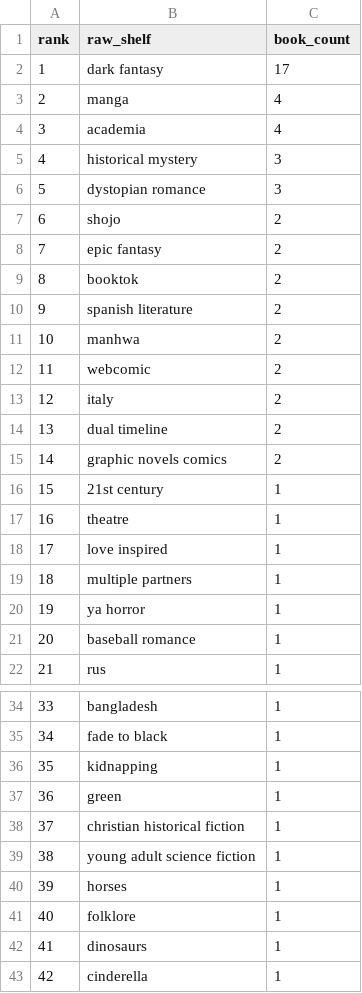
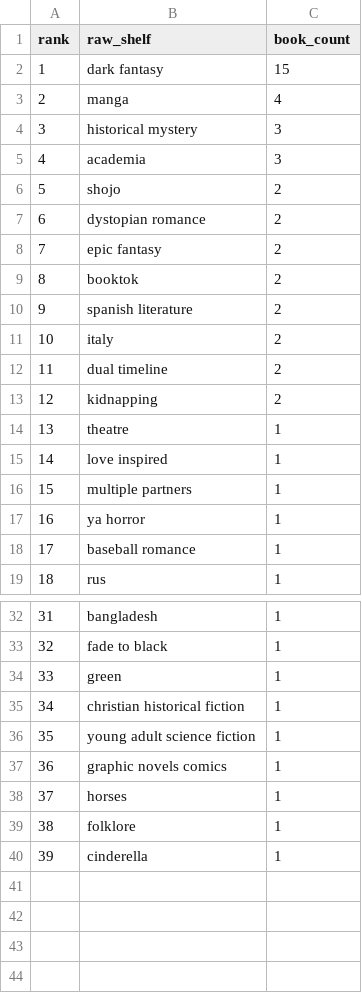
Before and after one commit to mariah32p/threnne-analytics, a CSV file: data/exports/unmapped_shelves.csv, drawn as a sheet; only a part is shown, gaps mark what is left out; removed rows and columns are numbered as before the commit, all else as after; the diff covers the shown part only; the diff names each change by its address in the sheet, - before the commit and + after, or states it on an @@ line.

```diff
--- a/data/exports/unmapped_shelves.csv
+++ b/data/exports/unmapped_shelves.csv
-C2 (book_count): 17
+C2 (book_count): 15
-row 4: 3 | academia | 4
@@ column A (rank) renumbered from row 4 down @@
-B5 (raw_shelf): dystopian romance
+B5 (raw_shelf): academia
+row 7: 6 | dystopian romance | 2
-row 11: 10 | manhwa | 2
-row 12: 11 | webcomic | 2
-B13 (raw_shelf): graphic novels comics
+B13 (raw_shelf): kidnapping
-row 16: 15 | 21st century | 1
-row 36: 35 | kidnapping | 1
+row 37: 36 | graphic novels comics | 1
-row 42: 41 | dinosaurs | 1
```
Also changed, not shown: 1 added row and 1 edited cell elsewhere in this file, data/exports/forecast_report.csv, data/exports/forecast_stacks_report.csv, 3 other files.
